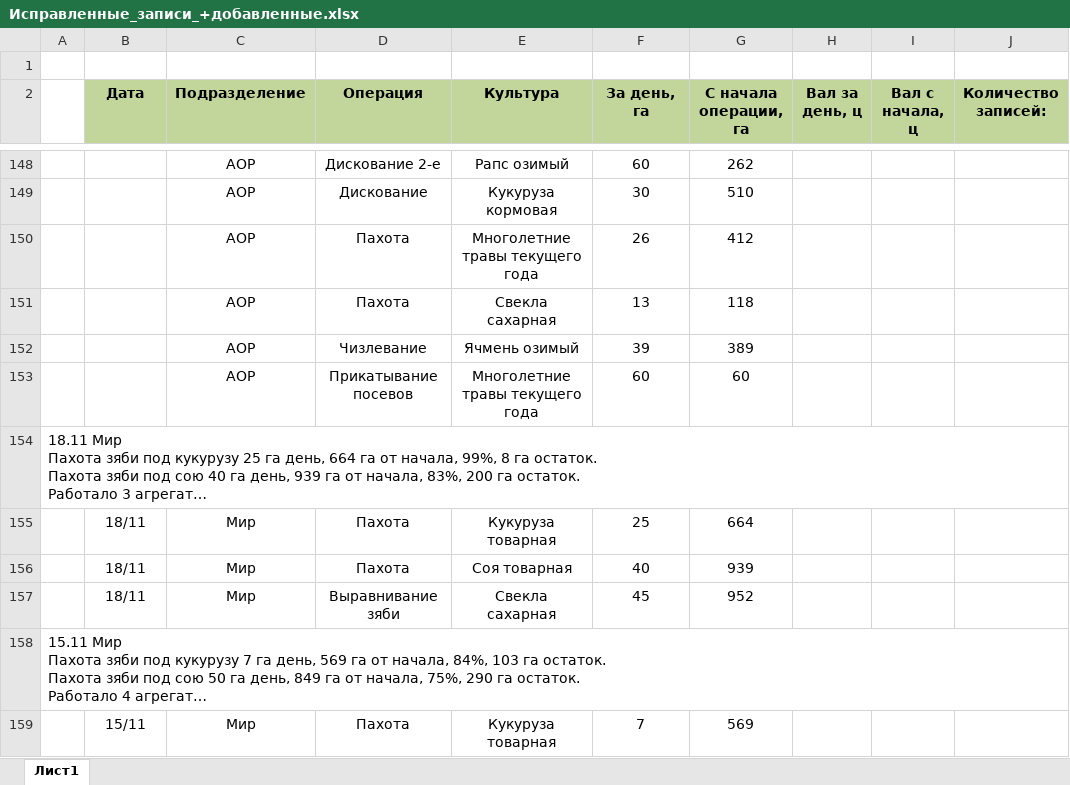
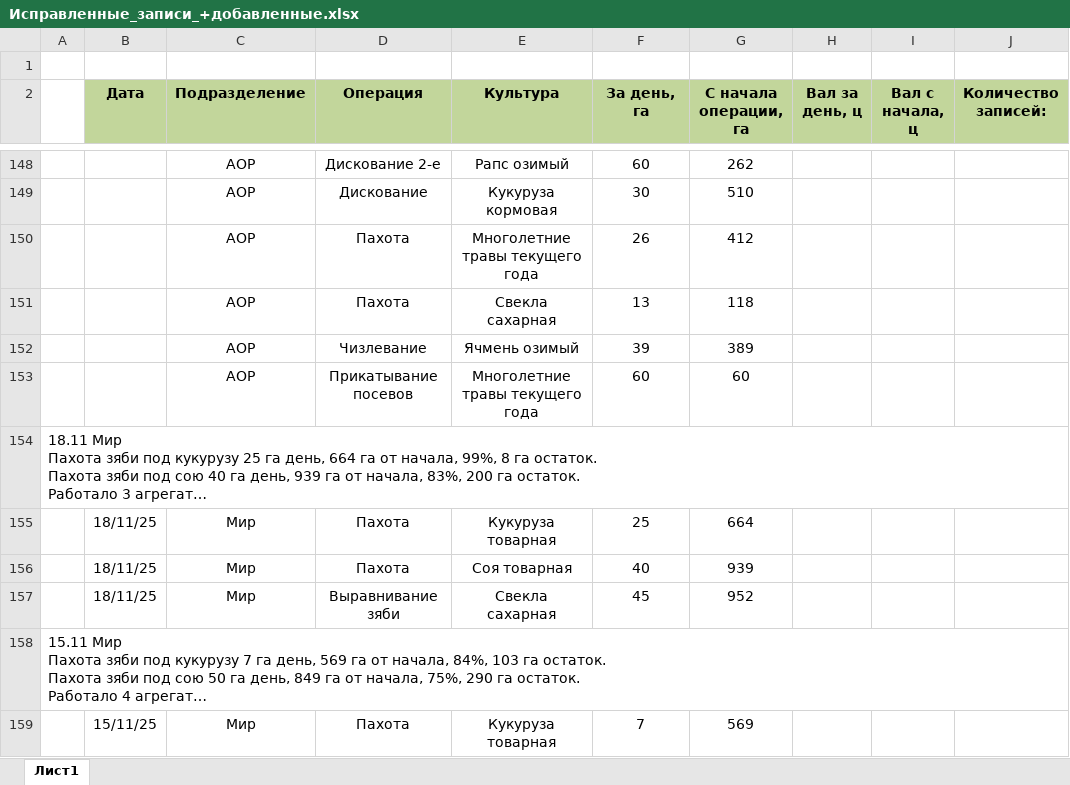
Before and after one commit to azcfza2004/RosAgro, an Excel workbook: model/data/Исправленные_записи_+добавленные.xlsx, sheet Лист1, drawn as a sheet; only a part is shown, gaps mark what is left out; long unchanged cells end in …; values as stored, in another font and other column widths than the file's, no borders; the diff covers the shown part only; the diff names each change by its address in the sheet, - before the commit and + after, or states it on an @@ line.

```diff
--- a/model/data/Исправленные_записи_+добавленные.xlsx (sheet Лист1)
+++ b/model/data/Исправленные_записи_+добавленные.xlsx (sheet Лист1)
-B155:B157 (Дата): 18/11
+B155:B157 (Дата): 18/11/25
-B159 (Дата): 15/11
+B159 (Дата): 15/11/25
```
Also changed, not shown: 115 edited cells and cell formats elsewhere in this sheet, 2 other files.
